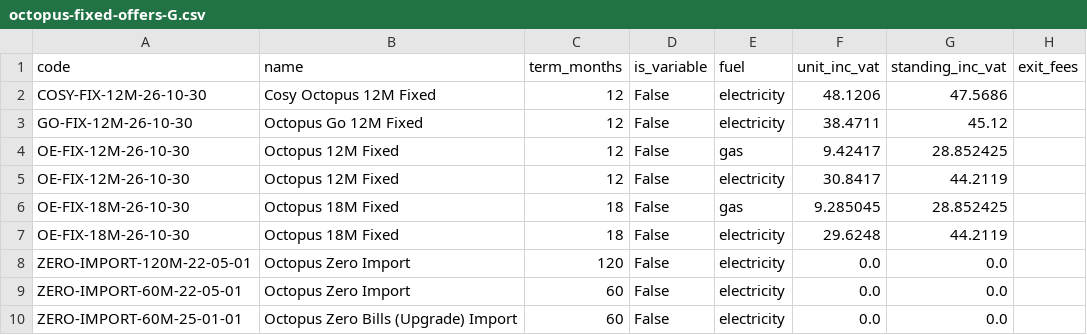
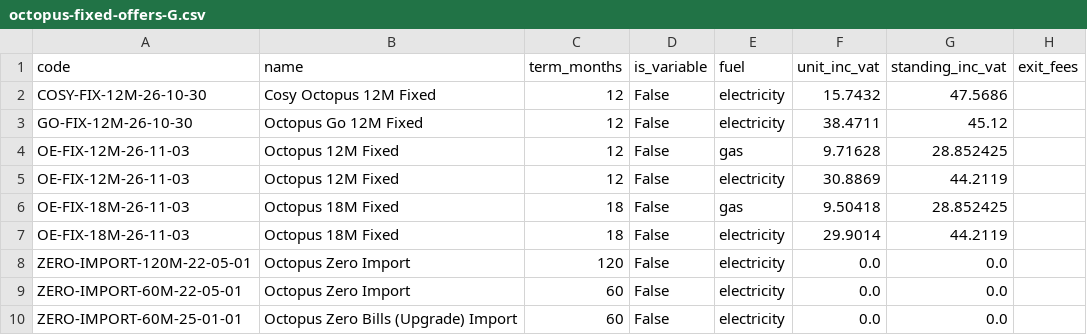
Before and after one commit to Halfpen/octopus-agile-tracker, a CSV file: data/octopus-fixed-offers-G.csv, drawn as a sheet.

```diff
--- a/data/octopus-fixed-offers-G.csv
+++ b/data/octopus-fixed-offers-G.csv
@@ -1,8 +1,8 @@
 code,name,term_months,is_variable,fuel,unit_inc_vat,standing_inc_vat,exit_fees
-COSY-FIX-12M-26-10-30,Cosy Octopus 12M Fixed,12,False,electricity,48.1206,47.5686,
+COSY-FIX-12M-26-10-30,Cosy Octopus 12M Fixed,12,False,electricity,15.7432,47.5686,
 GO-FIX-12M-26-10-30,Octopus Go 12M Fixed,12,False,electricity,38.4711,45.12,
-OE-FIX-12M-26-10-30,Octopus 12M Fixed,12,False,gas,9.42417,28.852425,
-OE-FIX-12M-26-10-30,Octopus 12M Fixed,12,False,electricity,30.8417,44.2119,
-OE-FIX-18M-26-10-30,Octopus 18M Fixed,18,False,gas,9.285045,28.852425,
-OE-FIX-18M-26-10-30,Octopus 18M Fixed,18,False,electricity,29.6248,44.2119,
+OE-FIX-12M-26-11-03,Octopus 12M Fixed,12,False,gas,9.71628,28.852425,
+OE-FIX-12M-26-11-03,Octopus 12M Fixed,12,False,electricity,30.8869,44.2119,
+OE-FIX-18M-26-11-03,Octopus 18M Fixed,18,False,gas,9.50418,28.852425,
+OE-FIX-18M-26-11-03,Octopus 18M Fixed,18,False,electricity,29.9014,44.2119,
 ZERO-IMPORT-120M-22-05-01,Octopus Zero Import,120,False,electricity,0.0,0.0,
```
